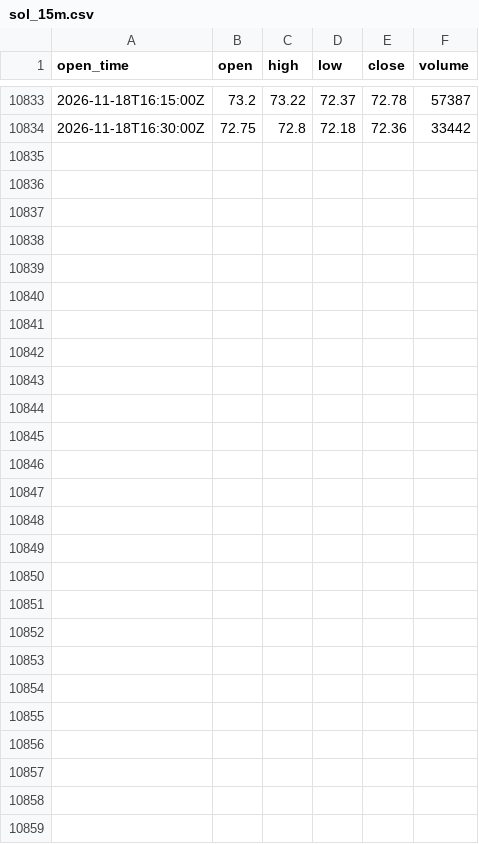
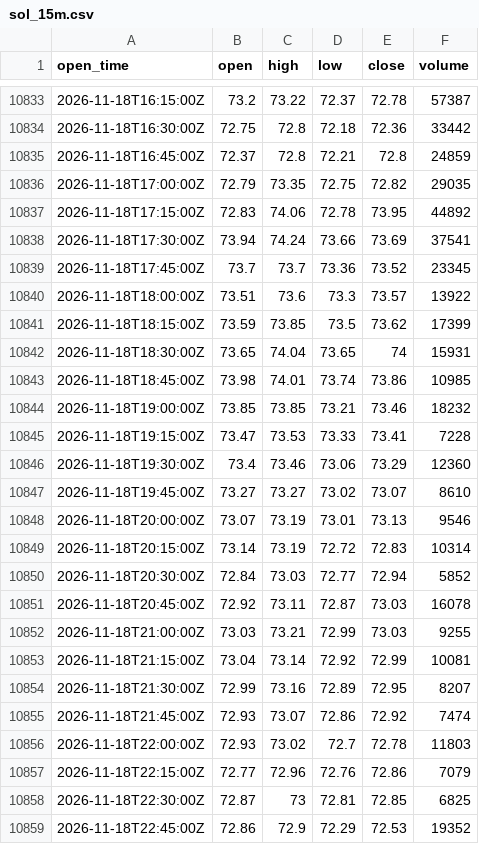
Before and after one commit to ethanbdrd/sol-trader, a CSV file: data/sol_15m.csv, drawn as a sheet; only a part is shown, gaps mark what is left out.

```diff
--- a/data/sol_15m.csv
+++ b/data/sol_15m.csv
@@ -10834 +10834,26 @@ open_time,open,high,low,close,volume
 2026-11-18T16:30:00Z,72.75,72.8,72.18,72.36,33442
+2026-11-18T16:45:00Z,72.37,72.8,72.21,72.8,24859
+2026-11-18T17:00:00Z,72.79,73.35,72.75,72.82,29035
+2026-11-18T17:15:00Z,72.83,74.06,72.78,73.95,44892
+2026-11-18T17:30:00Z,73.94,74.24,73.66,73.69,37541
+2026-11-18T17:45:00Z,73.7,73.7,73.36,73.52,23345
+2026-11-18T18:00:00Z,73.51,73.6,73.3,73.57,13922
+2026-11-18T18:15:00Z,73.59,73.85,73.5,73.62,17399
+2026-11-18T18:30:00Z,73.65,74.04,73.65,74,15931
+2026-11-18T18:45:00Z,73.98,74.01,73.74,73.86,10985
+2026-11-18T19:00:00Z,73.85,73.85,73.21,73.46,18232
+2026-11-18T19:15:00Z,73.47,73.53,73.33,73.41,7228
+2026-11-18T19:30:00Z,73.4,73.46,73.06,73.29,12360
+2026-11-18T19:45:00Z,73.27,73.27,73.02,73.07,8610
+2026-11-18T20:00:00Z,73.07,73.19,73.01,73.13,9546
+2026-11-18T20:15:00Z,73.14,73.19,72.72,72.83,10314
+2026-11-18T20:30:00Z,72.84,73.03,72.77,72.94,5852
+2026-11-18T20:45:00Z,72.92,73.11,72.87,73.03,16078
+2026-11-18T21:00:00Z,73.03,73.21,72.99,73.03,9255
+2026-11-18T21:15:00Z,73.04,73.14,72.92,72.99,10081
+2026-11-18T21:30:00Z,72.99,73.16,72.89,72.95,8207
+2026-11-18T21:45:00Z,72.93,73.07,72.86,72.92,7474
+2026-11-18T22:00:00Z,72.93,73.02,72.7,72.78,11803
+2026-11-18T22:15:00Z,72.77,72.96,72.76,72.86,7079
+2026-11-18T22:30:00Z,72.87,73,72.81,72.85,6825
+2026-11-18T22:45:00Z,72.86,72.9,72.29,72.53,19352
```
Also changed, not shown: data/btc_15m.csv, data/sol_4h.csv, 5 other files.
